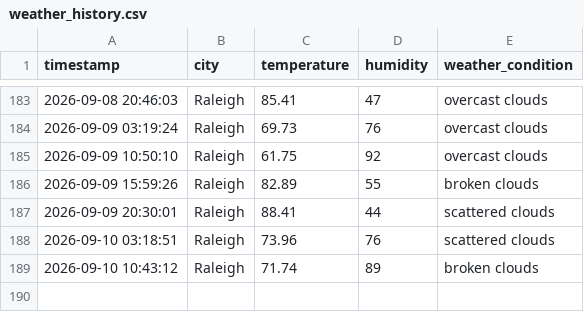
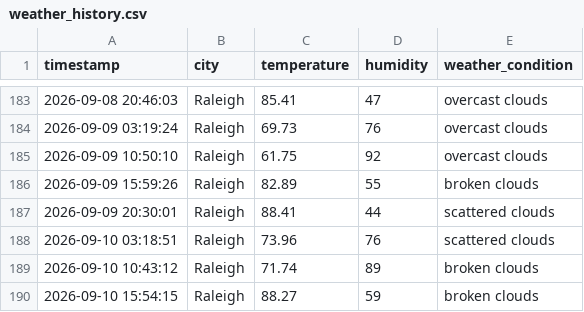
Before and after one commit to pwaltonbrown/Automated_Weather_Data_Pipeline, a CSV file: weather_history.csv, drawn as a sheet; only a part is shown, gaps mark what is left out.

```diff
--- a/weather_history.csv
+++ b/weather_history.csv
@@ -189 +189,2 @@ timestamp,city,temperature,humidity,weather_condition
 2026-09-10 10:43:12,Raleigh,71.74,89,broken clouds
+2026-09-10 15:54:15,Raleigh,88.27,59,broken clouds
```
